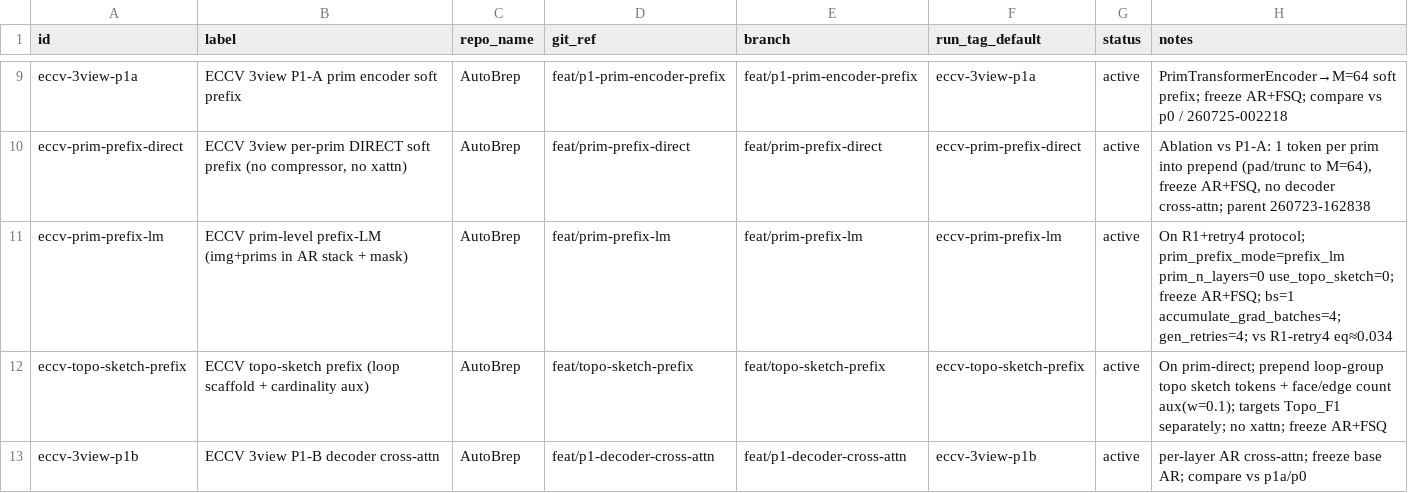
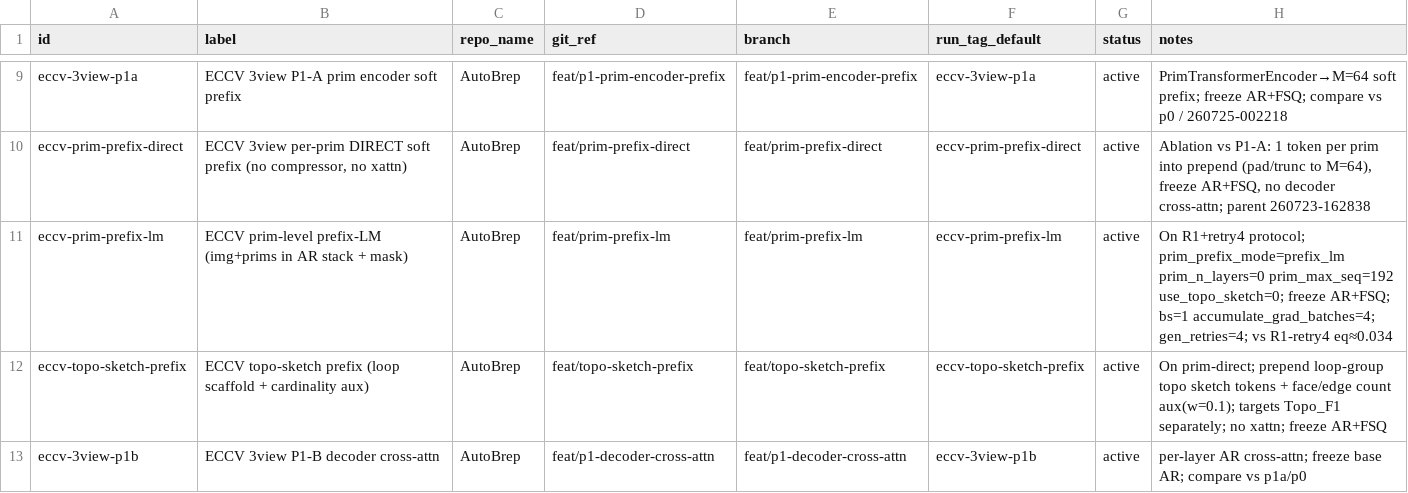
Before and after one commit to ExactWit/AutoBrep, a TSV file: models.tsv, drawn as a sheet; only a part is shown, gaps mark what is left out.

```diff
--- a/models.tsv
+++ b/models.tsv
@@ -10,3 +10,3 @@ eccv-3view-p1a	ECCV 3view P1-A prim encoder soft prefix	AutoBrep	feat/p1-prim-en
 eccv-prim-prefix-direct	ECCV 3view per-prim DIRECT soft prefix (no compressor, no xattn)	AutoBrep	feat/prim-prefix-direct	feat/prim-prefix-direct	eccv-prim-prefix-direct	active	Ablation vs P1-A: 1 token per prim into prepend (pad/trunc to M=64), freeze AR+FSQ, no decoder cross-attn; parent 260723-162838
-eccv-prim-prefix-lm	ECCV prim-level prefix-LM (img+prims in AR stack + mask)	AutoBrep	feat/prim-prefix-lm	feat/prim-prefix-lm	eccv-prim-prefix-lm	active	On R1+retry4 protocol; prim_prefix_mode=prefix_lm prim_n_layers=0 use_topo_sketch=0; freeze AR+FSQ; bs=1 accumulate_grad_batches=4; gen_retries=4; vs R1-retry4 eq≈0.034
+eccv-prim-prefix-lm	ECCV prim-level prefix-LM (img+prims in AR stack + mask)	AutoBrep	feat/prim-prefix-lm	feat/prim-prefix-lm	eccv-prim-prefix-lm	active	On R1+retry4 protocol; prim_prefix_mode=prefix_lm prim_n_layers=0 prim_max_seq=192 use_topo_sketch=0; freeze AR+FSQ; bs=1 accumulate_grad_batches=4; gen_retries=4; vs R1-retry4 eq≈0.034
 eccv-topo-sketch-prefix	ECCV topo-sketch prefix (loop scaffold + cardinality aux)	AutoBrep	feat/topo-sketch-prefix	feat/topo-sketch-prefix	eccv-topo-sketch-prefix	active	On prim-direct; prepend loop-group topo sketch tokens + face/edge count aux(w=0.1); targets Topo_F1 separately; no xattn; freeze AR+FSQ
```
Also changed, not shown: 2 other files.
